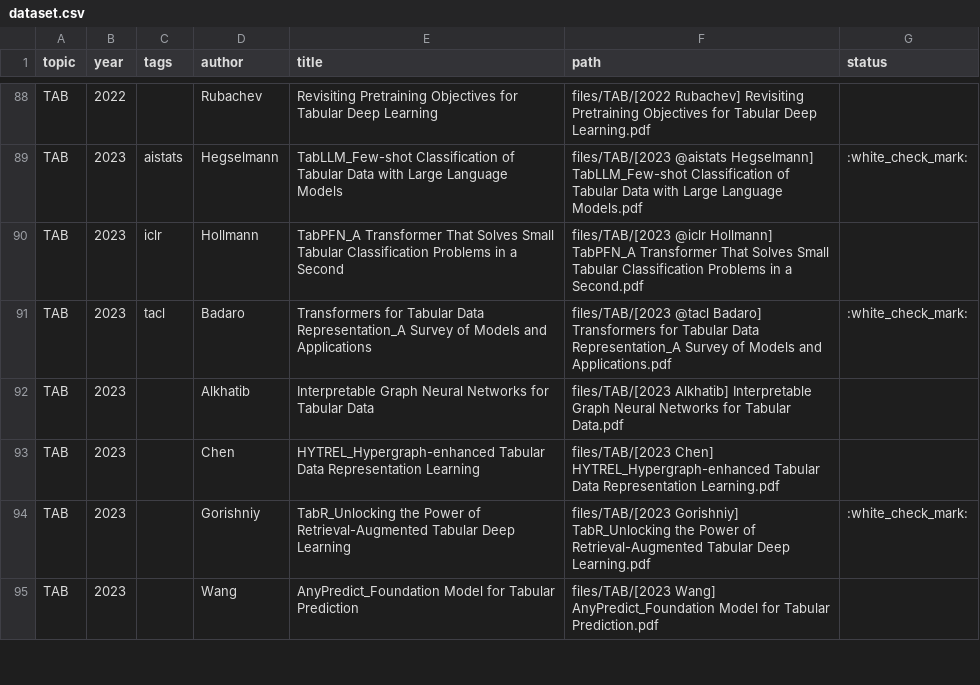
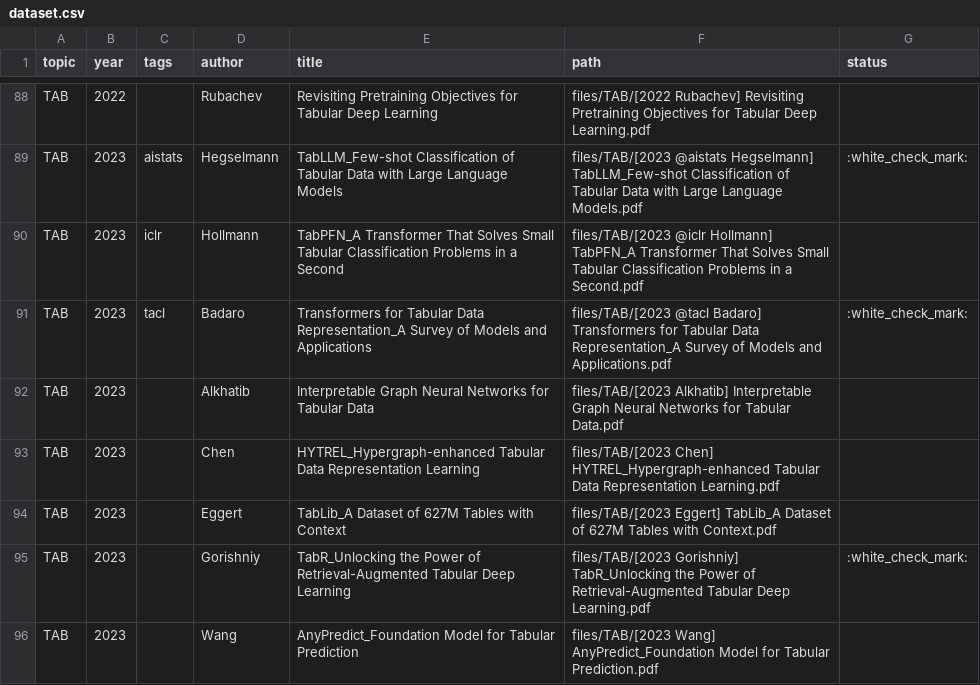
Before and after one commit to quyujunbbb/paper_collection, a CSV file: automation/dataset.csv, drawn as a sheet; only a part is shown, gaps mark what is left out; the diff names each change by its address in the sheet, - before the commit and + after, or states it on an @@ line.

```diff
--- a/automation/dataset.csv
+++ b/automation/dataset.csv
+row 94: TAB | 2023 |  | Eggert | TabLib_A Dataset of 627M Tables with Context | files/TAB/[2023 Eggert] TabLib_A Dataset of 627M Tables with Context.pdf
```
Also changed, not shown: 5 other files.
